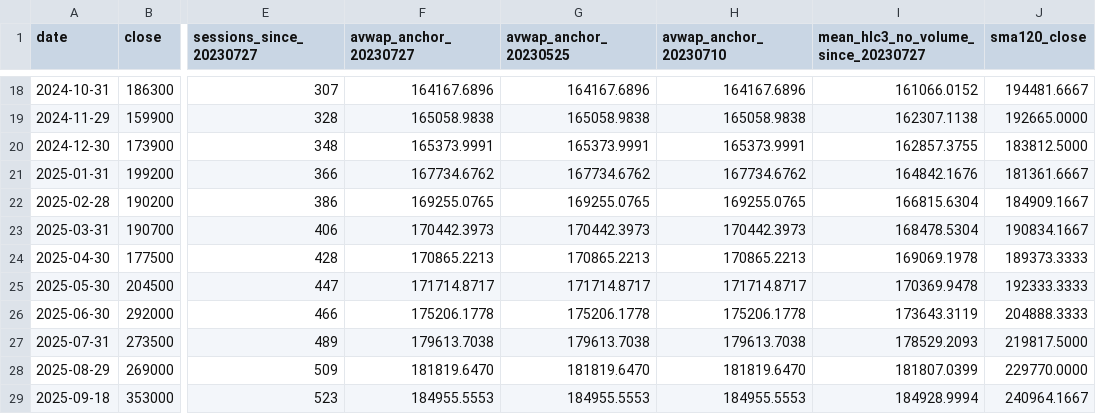
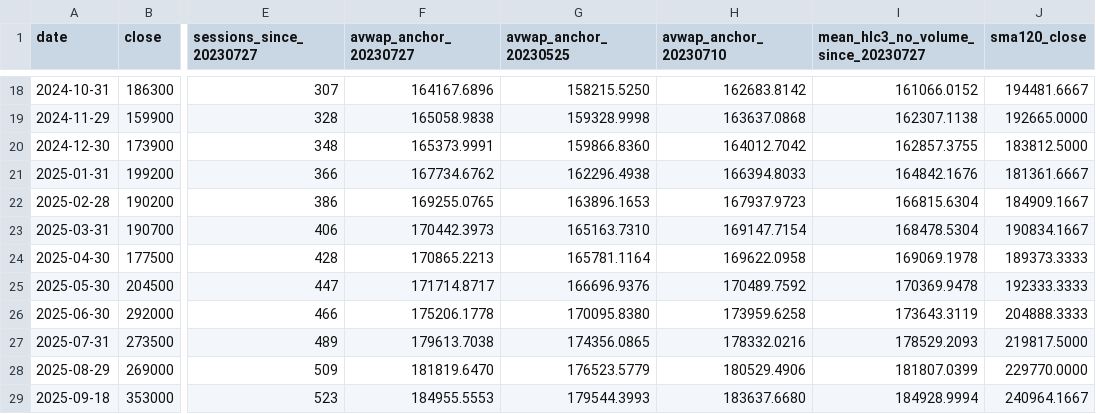
Before and after one commit to johoskey-art/-, a CSV file: research/results/avwap_a1_skh_000660_month_end_checkpoints_v1.csv, drawn as a sheet; only a part is shown, gaps mark what is left out; the diff covers the shown part only; the diff names each change by its address in the sheet, - before the commit and + after, or states it on an @@ line.

Commit message:
fix(research): independently accumulate alternate VWAP anchors beginning May25 and July10 rather than starting at July27

```diff
--- a/research/results/avwap_a1_skh_000660_month_end_checkpoints_v1.csv
+++ b/research/results/avwap_a1_skh_000660_month_end_checkpoints_v1.csv
-G18 (avwap_anchor_20230525): 164167.6896
+G18 (avwap_anchor_20230525): 158215.5250
-H18 (avwap_anchor_20230710): 164167.6896
+H18 (avwap_anchor_20230710): 162683.8142
-G19 (avwap_anchor_20230525): 165058.9838
+G19 (avwap_anchor_20230525): 159328.9998
-H19 (avwap_anchor_20230710): 165058.9838
+H19 (avwap_anchor_20230710): 163637.0868
-G20 (avwap_anchor_20230525): 165373.9991
+G20 (avwap_anchor_20230525): 159866.8360
-H20 (avwap_anchor_20230710): 165373.9991
+H20 (avwap_anchor_20230710): 164012.7042
-G21 (avwap_anchor_20230525): 167734.6762
+G21 (avwap_anchor_20230525): 162296.4938
-H21 (avwap_anchor_20230710): 167734.6762
+H21 (avwap_anchor_20230710): 166394.8033
-G22 (avwap_anchor_20230525): 169255.0765
+G22 (avwap_anchor_20230525): 163896.1653
-H22 (avwap_anchor_20230710): 169255.0765
+H22 (avwap_anchor_20230710): 167937.9723
-G23 (avwap_anchor_20230525): 170442.3973
+G23 (avwap_anchor_20230525): 165163.7310
-H23 (avwap_anchor_20230710): 170442.3973
+H23 (avwap_anchor_20230710): 169147.7154
-G24 (avwap_anchor_20230525): 170865.2213
+G24 (avwap_anchor_20230525): 165781.1164
-H24 (avwap_anchor_20230710): 170865.2213
+H24 (avwap_anchor_20230710): 169622.0958
-G25 (avwap_anchor_20230525): 171714.8717
+G25 (avwap_anchor_20230525): 166696.9376
-H25 (avwap_anchor_20230710): 171714.8717
+H25 (avwap_anchor_20230710): 170489.7592
-G26 (avwap_anchor_20230525): 175206.1778
+G26 (avwap_anchor_20230525): 170095.8380
-H26 (avwap_anchor_20230710): 175206.1778
+H26 (avwap_anchor_20230710): 173959.6258
-G27 (avwap_anchor_20230525): 179613.7038
+G27 (avwap_anchor_20230525): 174356.0865
-H27 (avwap_anchor_20230710): 179613.7038
+H27 (avwap_anchor_20230710): 178332.0216
-G28 (avwap_anchor_20230525): 181819.6470
+G28 (avwap_anchor_20230525): 176523.5779
-H28 (avwap_anchor_20230710): 181819.6470
+H28 (avwap_anchor_20230710): 180529.4906
-G29 (avwap_anchor_20230525): 184955.5553
+G29 (avwap_anchor_20230525): 179544.3993
-H29 (avwap_anchor_20230710): 184955.5553
+H29 (avwap_anchor_20230710): 183637.6680
```
Also changed, not shown: 32 edited cells elsewhere in this file.
